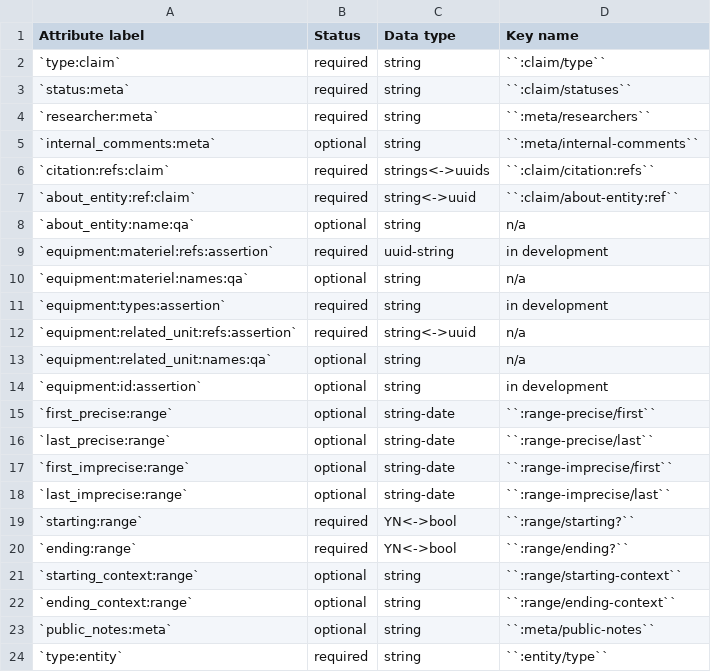
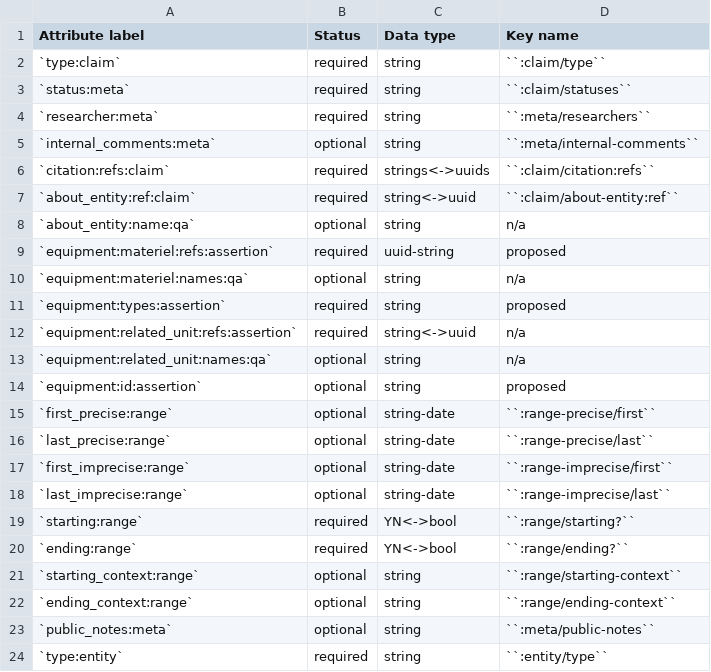
Before and after one commit to security-force-monitor/research-handbook, a CSV file: source/_static/cluster-equipment-fields.csv, drawn as a sheet.

Commit message:
Update cluster-equipment-fields.csv

```diff
--- a/source/_static/cluster-equipment-fields.csv
+++ b/source/_static/cluster-equipment-fields.csv
@@ -8,8 +8,8 @@ Attribute label , Status , Data type , Key name
 `about_entity:name:qa` , optional , string , n/a
-`equipment:materiel:refs:assertion` , required , uuid-string , in development
+`equipment:materiel:refs:assertion` , required , uuid-string , proposed
 `equipment:materiel:names:qa` , optional , string , n/a
-`equipment:types:assertion` , required , string , in development
+`equipment:types:assertion` , required , string , proposed
 `equipment:related_unit:refs:assertion` , required , string<->uuid , n/a
 `equipment:related_unit:names:qa` , optional , string , n/a
-`equipment:id:assertion` , optional , string , in development
+`equipment:id:assertion` , optional , string , proposed
 `first_precise:range` , optional , string-date , ``:range-precise/first``
```
